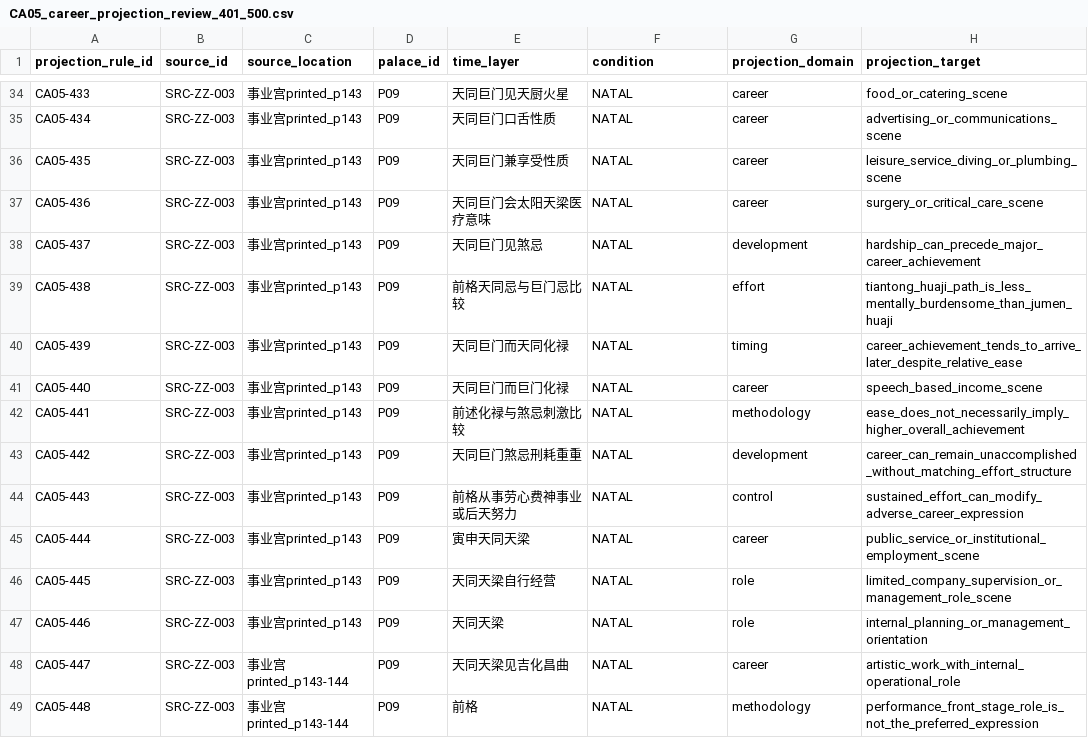
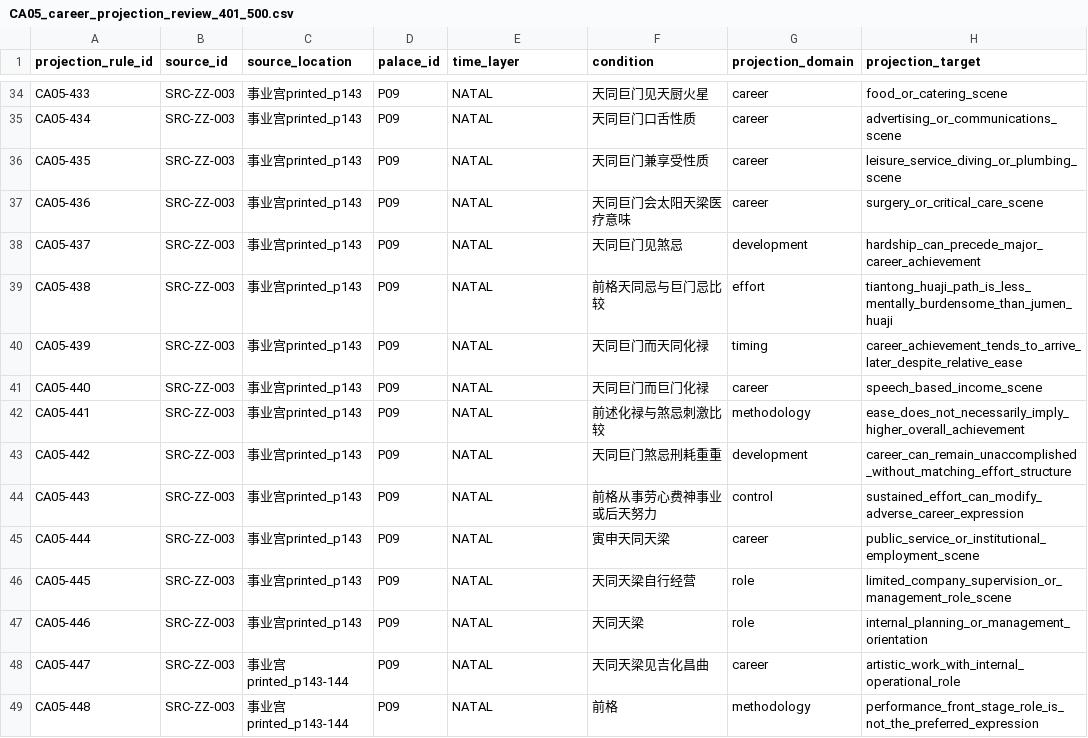
Before and after one commit to 15937-ass/ziwei-state-space, a CSV file: validation/wp05/CA05_career_projection_review_401_500.csv, drawn as a sheet; only a part is shown, gaps mark what is left out; the diff covers the shown part only; the diff names each change by its address in the sheet, - before the commit and + after, or states it on an @@ line.

```diff
--- a/validation/wp05/CA05_career_projection_review_401_500.csv
+++ b/validation/wp05/CA05_career_projection_review_401_500.csv
-E34 (time_layer): 天同巨门见天厨火星
+E34 (time_layer): NATAL
-F34 (condition): NATAL
+F34 (condition): 天同巨门见天厨火星
-E35 (time_layer): 天同巨门口舌性质
+E35 (time_layer): NATAL
-F35 (condition): NATAL
+F35 (condition): 天同巨门口舌性质
-E36 (time_layer): 天同巨门兼享受性质
+E36 (time_layer): NATAL
-F36 (condition): NATAL
+F36 (condition): 天同巨门兼享受性质
-E37 (time_layer): 天同巨门会太阳天梁医疗意味
+E37 (time_layer): NATAL
-F37 (condition): NATAL
+F37 (condition): 天同巨门会太阳天梁医疗意味
-E38 (time_layer): 天同巨门见煞忌
+E38 (time_layer): NATAL
-F38 (condition): NATAL
+F38 (condition): 天同巨门见煞忌
-E39 (time_layer): 前格天同忌与巨门忌比较
+E39 (time_layer): NATAL
-F39 (condition): NATAL
+F39 (condition): 前格天同忌与巨门忌比较
-E40 (time_layer): 天同巨门而天同化禄
+E40 (time_layer): NATAL
-F40 (condition): NATAL
+F40 (condition): 天同巨门而天同化禄
-E41 (time_layer): 天同巨门而巨门化禄
+E41 (time_layer): NATAL
-F41 (condition): NATAL
+F41 (condition): 天同巨门而巨门化禄
-E42 (time_layer): 前述化禄与煞忌刺激比较
+E42 (time_layer): NATAL
-F42 (condition): NATAL
+F42 (condition): 前述化禄与煞忌刺激比较
-E43 (time_layer): 天同巨门煞忌刑耗重重
+E43 (time_layer): NATAL
-F43 (condition): NATAL
+F43 (condition): 天同巨门煞忌刑耗重重
-E44 (time_layer): 前格从事劳心费神事业或后天努力
+E44 (time_layer): NATAL
-F44 (condition): NATAL
+F44 (condition): 前格从事劳心费神事业或后天努力
-E45 (time_layer): 寅申天同天梁
+E45 (time_layer): NATAL
-F45 (condition): NATAL
+F45 (condition): 寅申天同天梁
-E46 (time_layer): 天同天梁自行经营
+E46 (time_layer): NATAL
-F46 (condition): NATAL
+F46 (condition): 天同天梁自行经营
-E47 (time_layer): 天同天梁
+E47 (time_layer): NATAL
-F47 (condition): NATAL
+F47 (condition): 天同天梁
-E48 (time_layer): 天同天梁见吉化昌曲
+E48 (time_layer): NATAL
-F48 (condition): NATAL
+F48 (condition): 天同天梁见吉化昌曲
-E49 (time_layer): 前格
+E49 (time_layer): NATAL
-F49 (condition): NATAL
+F49 (condition): 前格
```
Also changed, not shown: 168 edited cells elsewhere in this file.
